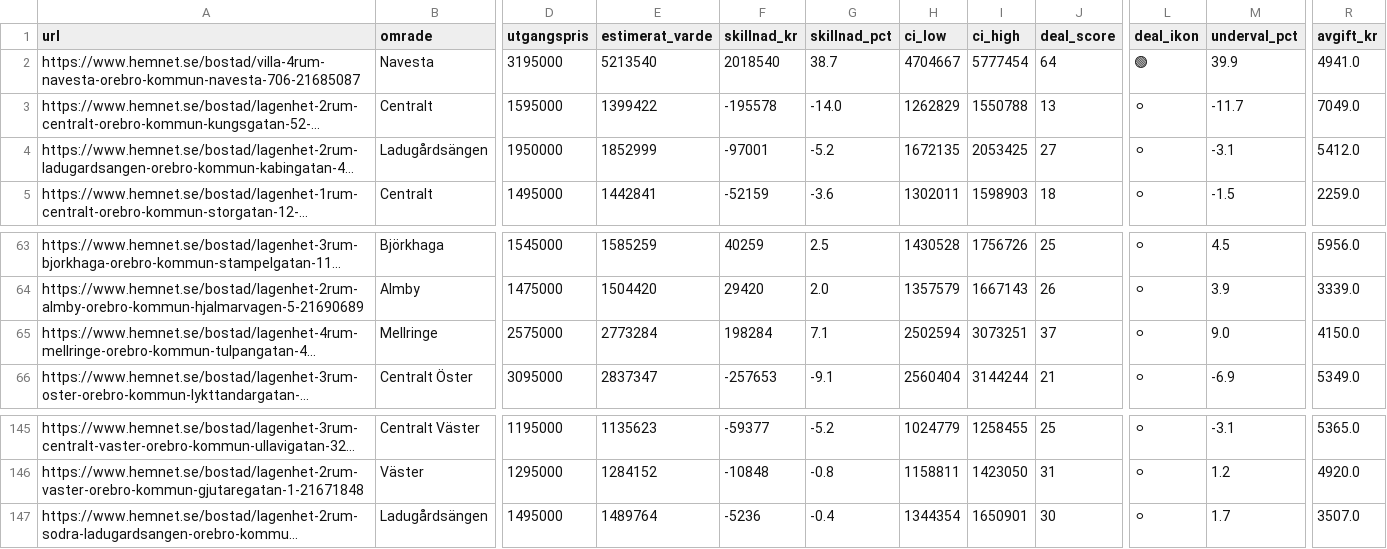
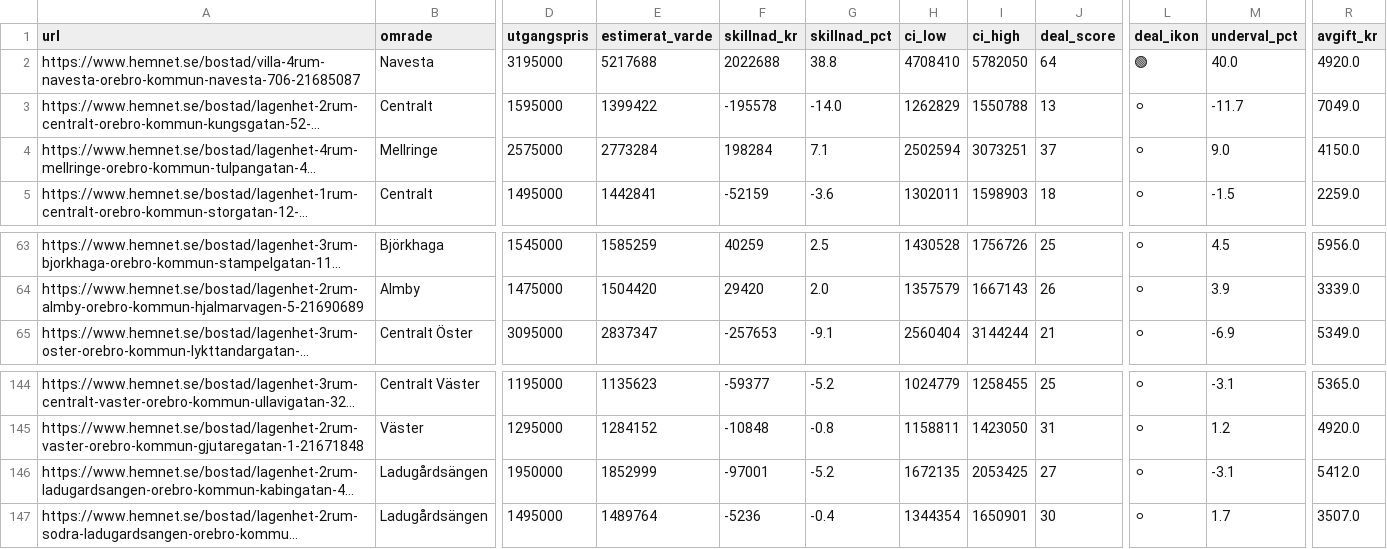
Before and after one commit to LoranAli/orebro-housing-ml, a CSV file: data/processed/active_listings_scored.csv, drawn as a sheet; only a part is shown, gaps mark what is left out; long unchanged cells end in …; the diff names each change by its address in the sheet, - before the commit and + after, or states it on an @@ line.

Commit message:
Auto-update 2026-03-24 21:53

```diff
--- a/data/processed/active_listings_scored.csv
+++ b/data/processed/active_listings_scored.csv
-E2 (estimerat_varde): 5213540
+E2 (estimerat_varde): 5217688
-F2 (skillnad_kr): 2018540
+F2 (skillnad_kr): 2022688
-G2 (skillnad_pct): 38.7
+G2 (skillnad_pct): 38.8
-H2 (ci_low): 4704667
+H2 (ci_low): 4708410
-I2 (ci_high): 5777454
+I2 (ci_high): 5782050
-M2 (underval_pct): 39.9
+M2 (underval_pct): 40.0
-R2 (avgift_kr): 4941.0
+R2 (avgift_kr): 4920.0
@@ row 65 moved to row 4: https://www.hemnet.se/bostad/lagenhet-4r… @@
@@ row 4 moved to row 146: https://www.hemnet.se/bostad/lagenhet-2r… @@
```
